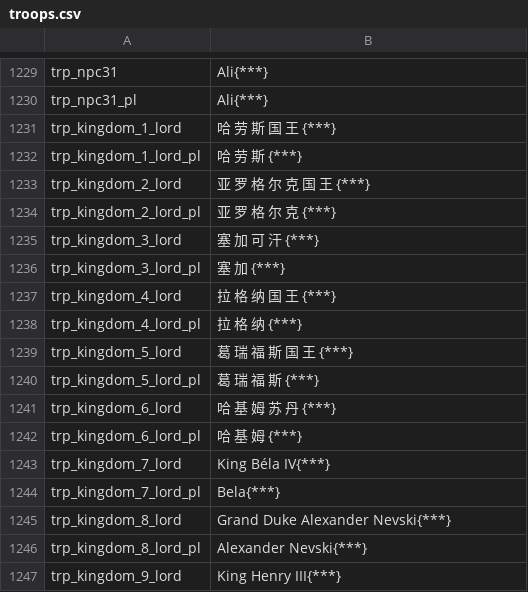
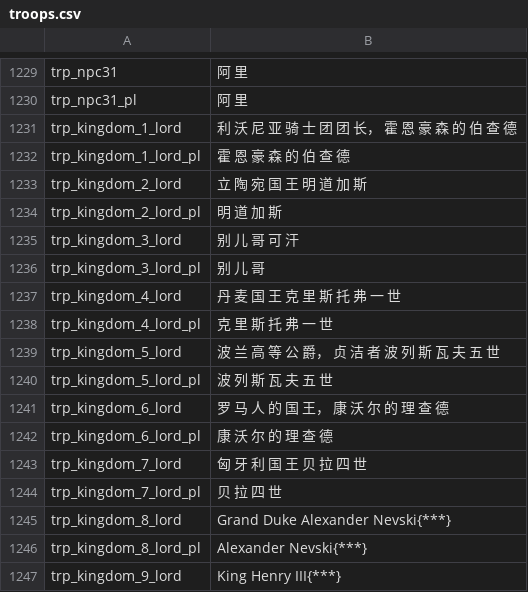
Before and after one commit to zac123456789123/mountblade-ad1257svn-chinese-translation, a CSV file: cns/troops.csv, drawn as a sheet; only a part is shown, gaps mark what is left out; the diff covers the shown part only; the diff names each change by its address in the sheet, - before the commit and + after, or states it on an @@ line.

```diff
--- a/cns/troops.csv
+++ b/cns/troops.csv
-B1229:B1230: Ali{***}
+B1229:B1230: 阿 里
-B1231: 哈 劳 斯 国 王 {***}
+B1231: 利 沃 尼 亚 骑 士 团 团 长， 霍 恩 豪 森 的 伯 查 德
-B1232: 哈 劳 斯 {***}
+B1232: 霍 恩 豪 森 的 伯 查 德
-B1233: 亚 罗 格 尔 克 国 王 {***}
+B1233: 立 陶 宛 国 王 明 道 加 斯
-B1234: 亚 罗 格 尔 克 {***}
+B1234: 明 道 加 斯
-B1235: 塞 加 可 汗 {***}
+B1235: 别 儿 哥 可 汗
-B1236: 塞 加 {***}
+B1236: 别 儿 哥
-B1237: 拉 格 纳 国 王 {***}
+B1237: 丹 麦 国 王 克 里 斯 托 弗 一 世
-B1238: 拉 格 纳 {***}
+B1238: 克 里 斯 托 弗 一 世
-B1239: 葛 瑞 福 斯 国 王 {***}
+B1239: 波 兰 高 等 公 爵， 贞 洁 者 波 列 斯 瓦 夫 五 世
-B1240: 葛 瑞 福 斯 {***}
+B1240: 波 列 斯 瓦 夫 五 世
-B1241: 哈 基 姆 苏 丹 {***}
+B1241: 罗 马 人 的 国 王， 康 沃 尔 的 理 查 德
-B1242: 哈 基 姆 {***}
+B1242: 康 沃 尔 的 理 查 德
-B1243: King Béla IV{***}
+B1243: 匈 牙 利 国 王 贝 拉 四 世
-B1244: Bela{***}
+B1244: 贝 拉 四 世
```
Also changed, not shown: 56 edited cells elsewhere in this file.
